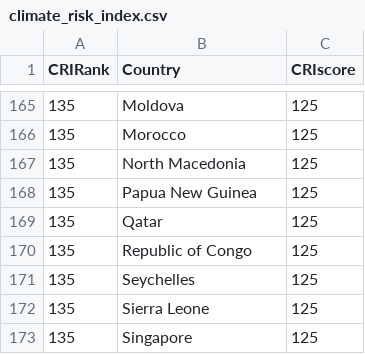
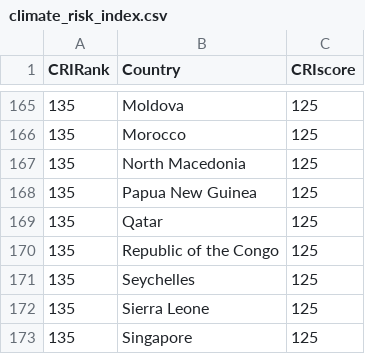
Before and after one commit to devon-sharp/devon-sharp.github.io, a CSV file: climate_risk_index.csv, drawn as a sheet; only a part is shown, gaps mark what is left out.

Commit message:
Update climate_risk_index.csv

```diff
--- a/climate_risk_index.csv
+++ b/climate_risk_index.csv
@@ -169,3 +169,3 @@
 135,Qatar,125
-135,Republic of Congo,125
+135,Republic of the Congo,125
 135,Seychelles,125
```
